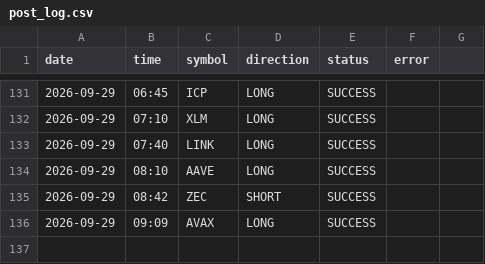
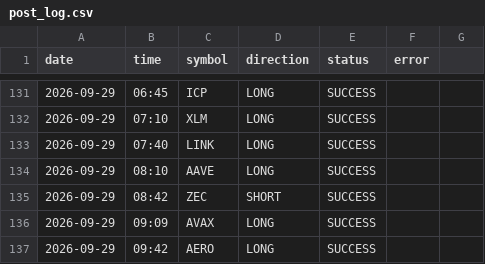
Before and after one commit to ali4asimb-cmyk/square.space.bot, a CSV file: post_log.csv, drawn as a sheet; only a part is shown, gaps mark what is left out; the diff names each change by its address in the sheet, - before the commit and + after, or states it on an @@ line.

```diff
--- a/post_log.csv
+++ b/post_log.csv
+row 137: 2026-09-29 | 09:42 | AERO | LONG | SUCCESS
```
Also changed, not shown: 1 other file.
